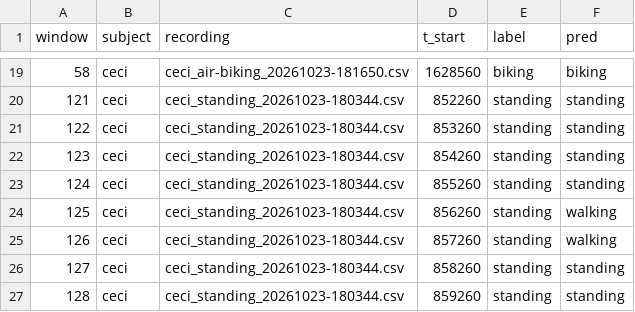
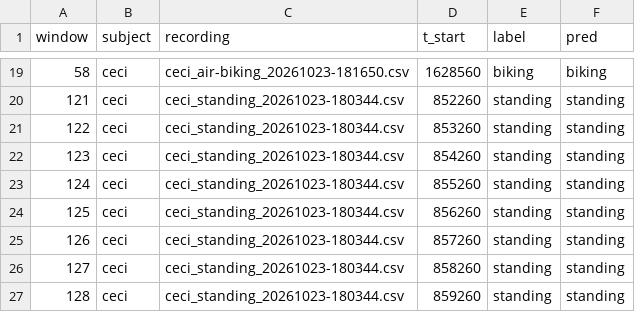
Before and after one commit to clabar01/me193-gait, a CSV file: models/eval_model2.csv, drawn as a sheet; only a part is shown, gaps mark what is left out.

```diff
--- a/models/eval_model2.csv
+++ b/models/eval_model2.csv
@@ -23,4 +23,4 @@ window,subject,recording,t_start,label,pred
 124,ceci,ceci_standing_20261023-180344.csv,855260,standing,standing
-125,ceci,ceci_standing_20261023-180344.csv,856260,standing,walking
-126,ceci,ceci_standing_20261023-180344.csv,857260,standing,walking
+125,ceci,ceci_standing_20261023-180344.csv,856260,standing,standing
+126,ceci,ceci_standing_20261023-180344.csv,857260,standing,standing
 127,ceci,ceci_standing_20261023-180344.csv,858260,standing,standing
```
Also changed, not shown: 7 other files.
